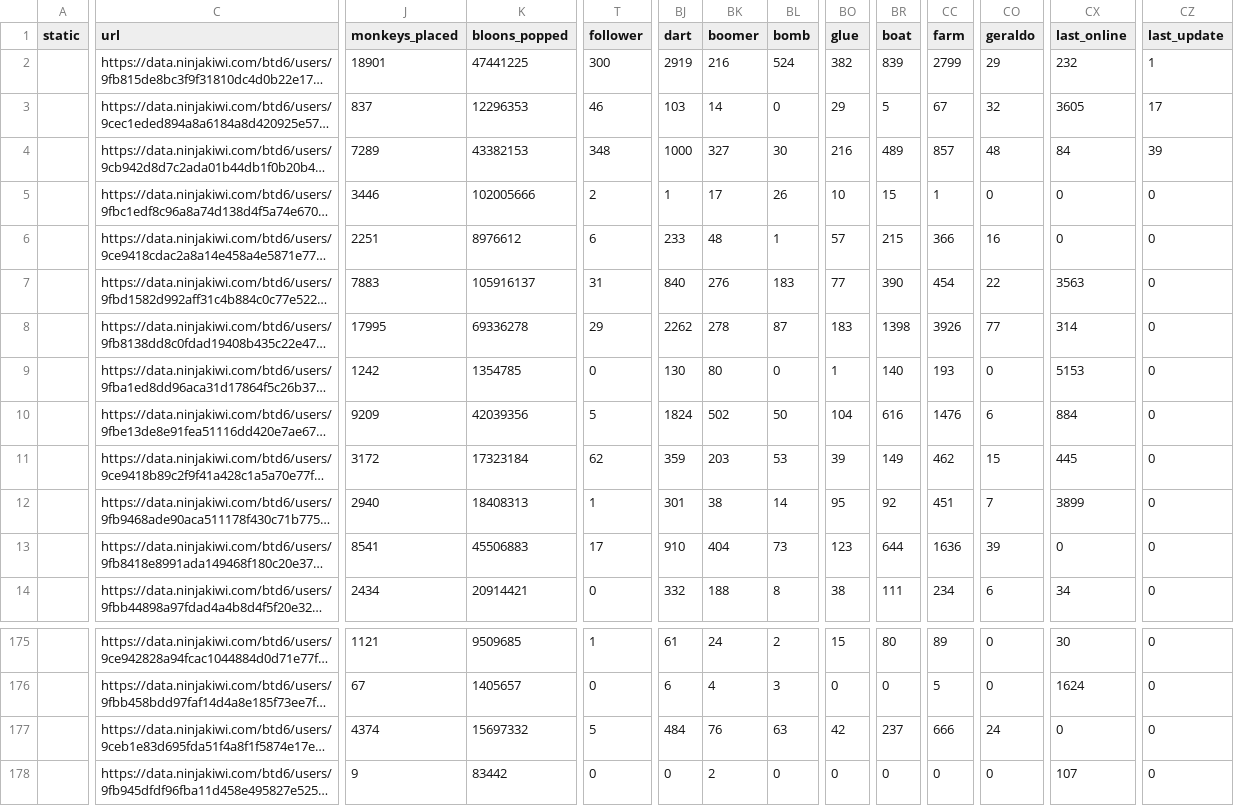
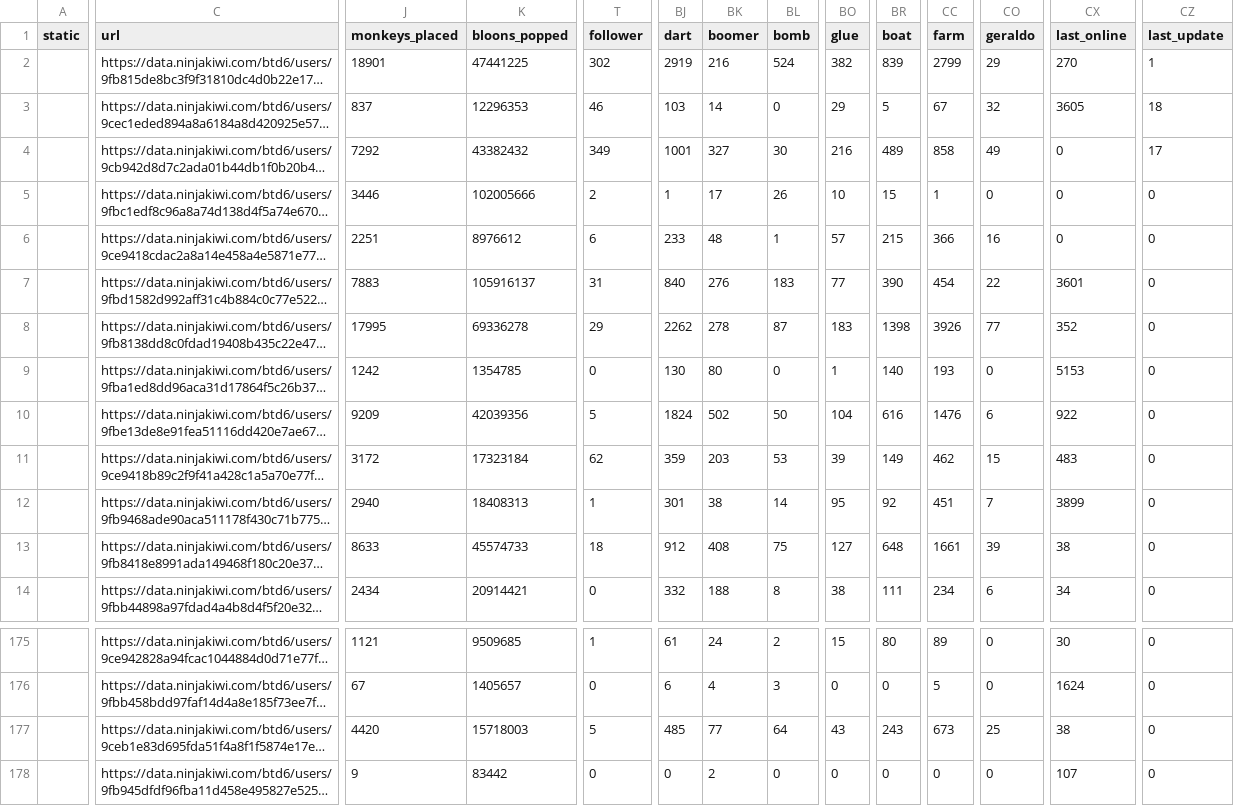
Before and after one commit to ducanup01/btd6boss, a CSV file: boss_elite_info.csv, drawn as a sheet; only a part is shown, gaps mark what is left out; long unchanged cells end in …; the diff covers the shown part only; the diff names each change by its address in the sheet, - before the commit and + after, or states it on an @@ line.

Commit message:
automatic updater

```diff
--- a/boss_elite_info.csv
+++ b/boss_elite_info.csv
-T2 (follower): 300
+T2 (follower): 302
-CX2 (last_online): 232
+CX2 (last_online): 270
-CZ3 (last_update): 17
+CZ3 (last_update): 18
-J4 (monkeys_placed): 7289
+J4 (monkeys_placed): 7292
-K4 (bloons_popped): 43382153
+K4 (bloons_popped): 43382432
-T4 (follower): 348
+T4 (follower): 349
-BJ4 (dart): 1000
+BJ4 (dart): 1001
-CC4 (farm): 857
+CC4 (farm): 858
-CO4 (geraldo): 48
+CO4 (geraldo): 49
-CX4 (last_online): 84
+CX4 (last_online): 0
-CZ4 (last_update): 39
+CZ4 (last_update): 17
-CX7 (last_online): 3563
+CX7 (last_online): 3601
-CX8 (last_online): 314
+CX8 (last_online): 352
-CX10 (last_online): 884
+CX10 (last_online): 922
-CX11 (last_online): 445
+CX11 (last_online): 483
-J13 (monkeys_placed): 8541
+J13 (monkeys_placed): 8633
-K13 (bloons_popped): 45506883
+K13 (bloons_popped): 45574733
-T13 (follower): 17
+T13 (follower): 18
-BJ13 (dart): 910
+BJ13 (dart): 912
-BK13 (boomer): 404
+BK13 (boomer): 408
-BL13 (bomb): 73
+BL13 (bomb): 75
-BO13 (glue): 123
+BO13 (glue): 127
-BR13 (boat): 644
+BR13 (boat): 648
-CC13 (farm): 1636
+CC13 (farm): 1661
-CX13 (last_online): 0
+CX13 (last_online): 38
-J177 (monkeys_placed): 4374
+J177 (monkeys_placed): 4420
-K177 (bloons_popped): 15697332
+K177 (bloons_popped): 15718003
-BJ177 (dart): 484
+BJ177 (dart): 485
-BK177 (boomer): 76
+BK177 (boomer): 77
-BL177 (bomb): 63
+BL177 (bomb): 64
-BO177 (glue): 42
+BO177 (glue): 43
-BR177 (boat): 237
+BR177 (boat): 243
-CC177 (farm): 666
+CC177 (farm): 673
-CO177 (geraldo): 24
+CO177 (geraldo): 25
-CX177 (last_online): 0
+CX177 (last_online): 38
```
Also changed, not shown: 45 edited cells elsewhere in this file, 1 other file.
